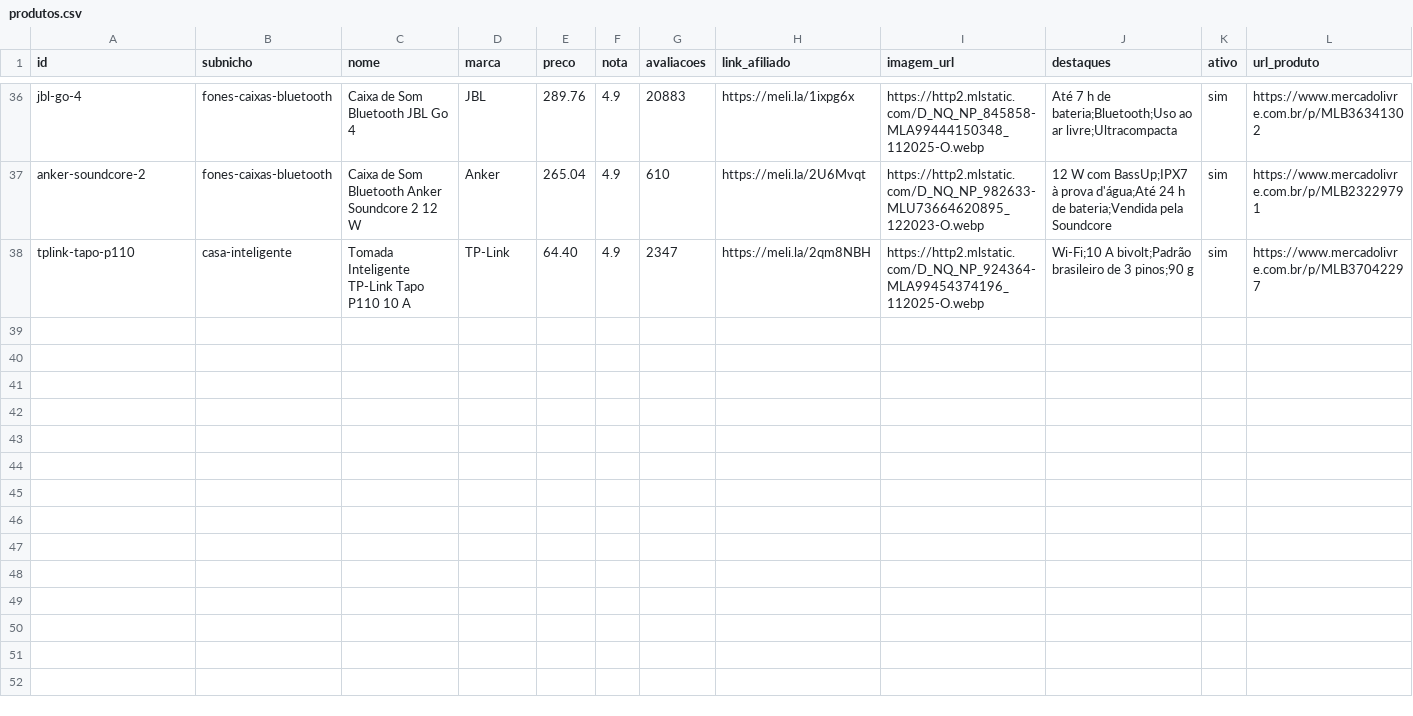
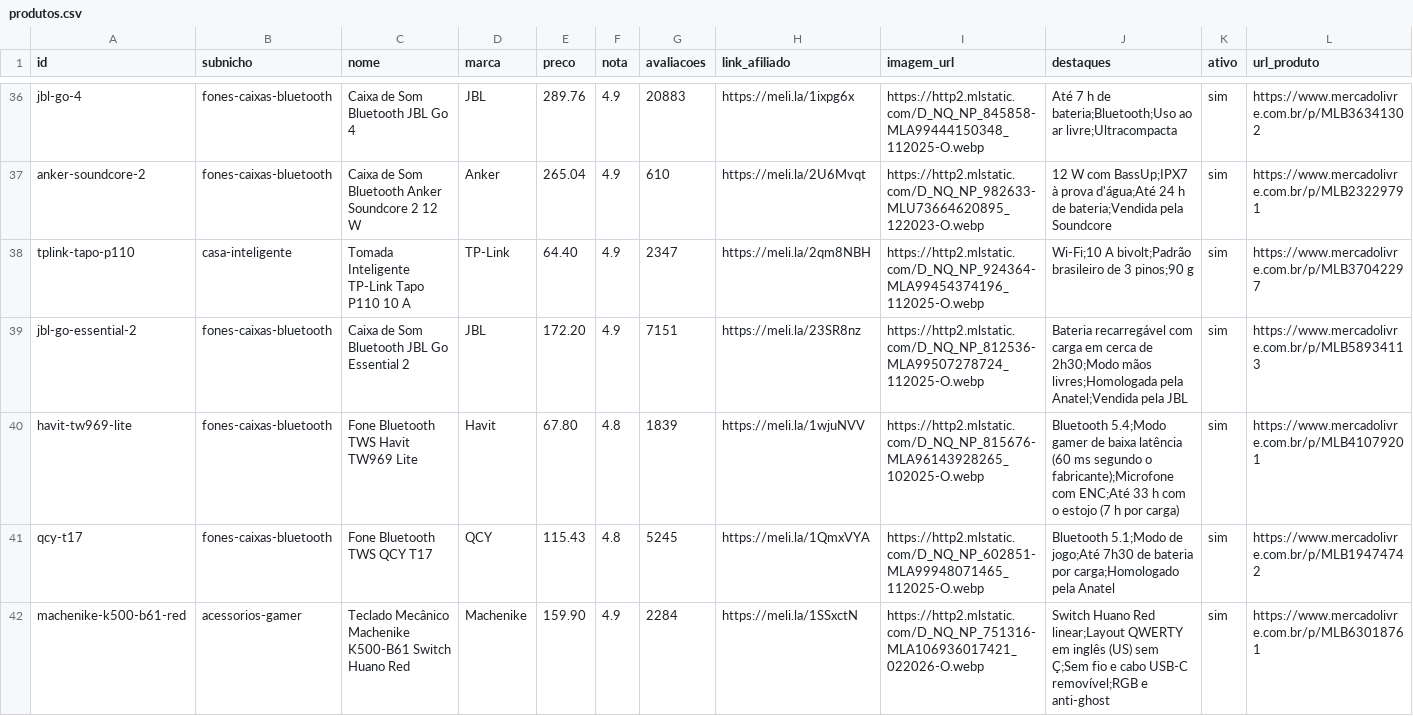
Before and after one commit to Arthurvsena/blog-afiliados, a CSV file: data/produtos.csv, drawn as a sheet; only a part is shown, gaps mark what is left out; rows hold the shown columns only; the diff covers the shown part only; the diff names each change by its address in the sheet, - before the commit and + after, or states it on an @@ line.

```diff
--- a/data/produtos.csv
+++ b/data/produtos.csv
+row 39: jbl-go-essential-2 | fones-caixas-bluetooth | Caixa de Som Bluetooth JBL Go Essential 2 | JBL | 172.20 | 4.9 | 7151 | https://meli.la/23SR8nz | https://http2.mlstatic.com/D_NQ_NP_812536-MLA99507278724_112025-O.webp | Bateria recarregável com carga em cerca de 2h30;Modo mãos livres;Homologada pela Anatel;Vendida pela JBL | sim | https://www.mercadolivre.com.br/p/MLB58934113
+row 40: havit-tw969-lite | fones-caixas-bluetooth | Fone Bluetooth TWS Havit TW969 Lite | Havit | 67.80 | 4.8 | 1839 | https://meli.la/1wjuNVV | https://http2.mlstatic.com/D_NQ_NP_815676-MLA96143928265_102025-O.webp | Bluetooth 5.4;Modo gamer de baixa latência (60 ms segundo o fabricante);Microfone com ENC;Até 33 h com o estojo (7 h por carga) | sim | https://www.mercadolivre.com.br/p/MLB41079201
+row 41: qcy-t17 | fones-caixas-bluetooth | Fone Bluetooth TWS QCY T17 | QCY | 115.43 | 4.8 | 5245 | https://meli.la/1QmxVYA | https://http2.mlstatic.com/D_NQ_NP_602851-MLA99948071465_112025-O.webp | Bluetooth 5.1;Modo de jogo;Até 7h30 de bateria por carga;Homologado pela Anatel | sim | https://www.mercadolivre.com.br/p/MLB19474742
+row 42: machenike-k500-b61-red | acessorios-gamer | Teclado Mecânico Machenike K500-B61 Switch Huano Red | Machenike | 159.90 | 4.9 | 2284 | https://meli.la/1SSxctN | https://http2.mlstatic.com/D_NQ_NP_751316-MLA106936017421_022026-O.webp | Switch Huano Red linear;Layout QWERTY em inglês (US) sem Ç;Sem fio e cabo USB-C removível;RGB e anti-ghost | sim | https://www.mercadolivre.com.br/p/MLB63018761
```
Also changed, not shown: 3 added rows elsewhere in this file, 9 other files.
